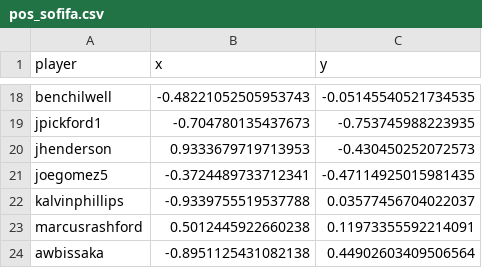
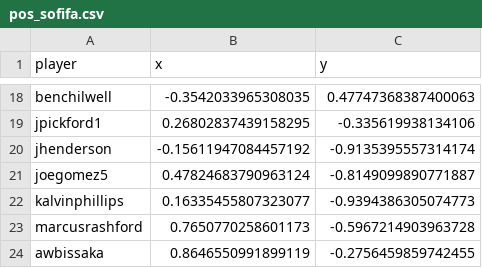
Before and after one commit to KonradOrzelowski/nlp4tass, a CSV file: pos_sofifa.csv, drawn as a sheet; only a part is shown, gaps mark what is left out; the diff covers the shown part only; the diff names each change by its address in the sheet, - before the commit and + after, or states it on an @@ line.

```diff
--- a/pos_sofifa.csv
+++ b/pos_sofifa.csv
-B18 (x): -0.48221052505953743
+B18 (x): -0.3542033965308035
-C18 (y): -0.05145540521734535
+C18 (y): 0.47747368387400063
-B19 (x): -0.704780135437673
+B19 (x): 0.26802837439158295
-C19 (y): -0.753745988223935
+C19 (y): -0.335619938134106
-B20 (x): 0.9333679719713953
+B20 (x): -0.15611947084457192
-C20 (y): -0.430450252072573
+C20 (y): -0.9135395557314174
-B21 (x): -0.3724489733712341
+B21 (x): 0.47824683790963124
-C21 (y): -0.47114925015981435
+C21 (y): -0.8149099890771887
-B22 (x): -0.9339755519537788
+B22 (x): 0.16335455807323077
-C22 (y): 0.03577456704022037
+C22 (y): -0.9394386305074773
-B23 (x): 0.5012445922660238
+B23 (x): 0.7650770258601173
-C23 (y): 0.11973355592214091
+C23 (y): -0.5967214903963728
-B24 (x): -0.8951125431082138
+B24 (x): 0.8646550991899119
-C24 (y): 0.44902603409506564
+C24 (y): -0.2756459859742455
```
Also changed, not shown: 32 edited cells elsewhere in this file, 2 other files.
